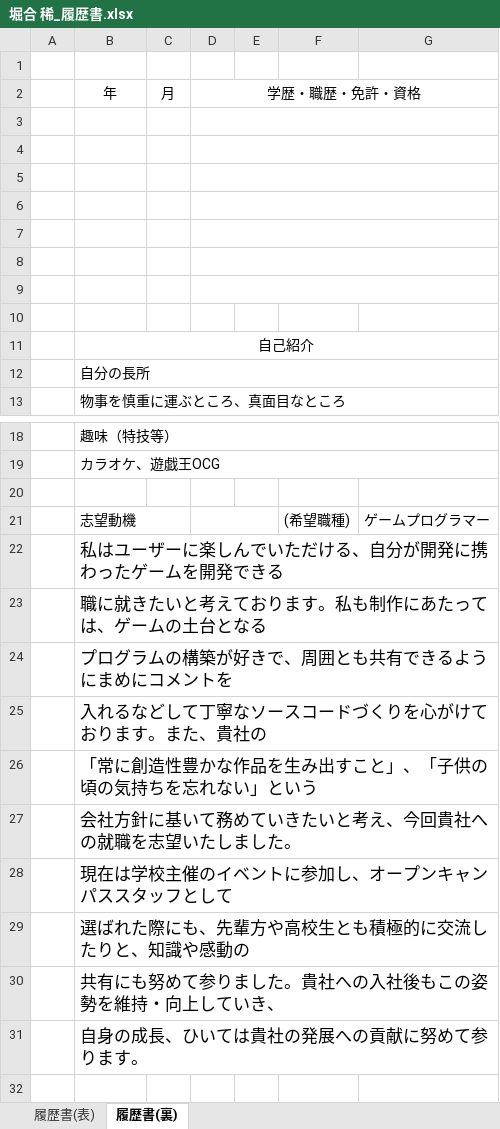
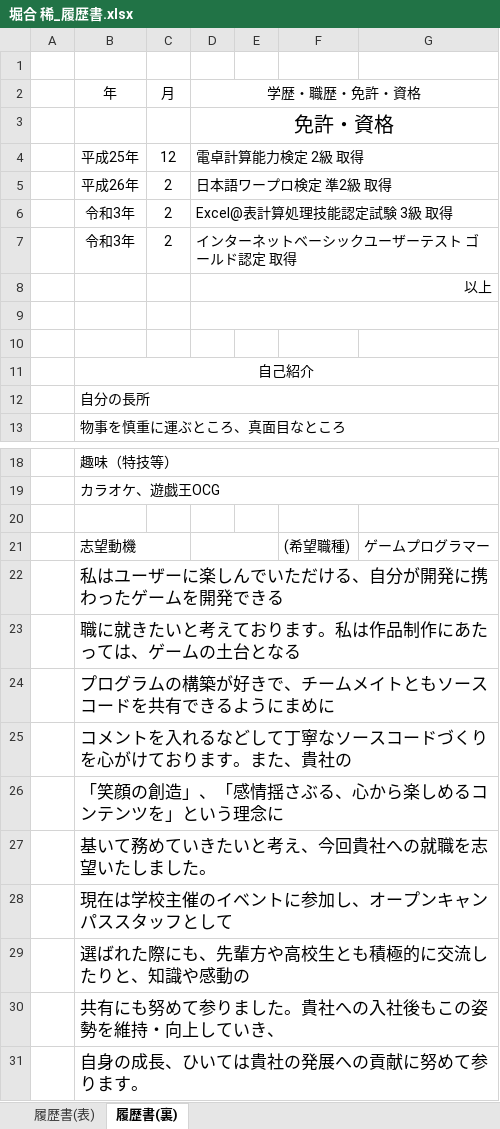
Before and after one commit to reima22/2DSTG_GATEKEEPER, an Excel workbook: 吉田学園情報ビジネス専門学校_堀合 稀/履歴書/堀合 稀_履歴書.xlsx, sheet 履歴書(裏), drawn as a sheet; only a part is shown, gaps mark what is left out; values as stored, in another font and other column widths than the file's, no borders; the diff names each change by its address in the sheet, - before the commit and + after, or states it on an @@ line.

```diff
--- a/吉田学園情報ビジネス専門学校_堀合 稀/履歴書/堀合 稀_履歴書.xlsx (sheet 履歴書(裏))
+++ b/吉田学園情報ビジネス専門学校_堀合 稀/履歴書/堀合 稀_履歴書.xlsx (sheet 履歴書(裏))
-D3 (学歴・職歴・免許・資格): (empty)
+D3 (学歴・職歴・免許・資格): 免許・資格
-row 4: (empty)
+row 4:  | 平成25年 | 12 | 電卓計算能力検定 2級 取得
-row 5: (empty)
+row 5:  | 平成26年 | 2 | 日本語ワープロ検定 準2級 取得
-row 6: (empty)
+row 6:  | 令和3年 | 2 | Excel@表計算処理技能認定試験 3級 取得
-row 7: (empty)
+row 7:  | 令和3年 | 2 | インターネットベーシックユーザーテスト ゴールド認定 取得
-D8 (学歴・職歴・免許・資格): (empty)
+D8 (学歴・職歴・免許・資格): 以上
-B23 (年): 職に就きたいと考えております。私も制作にあたっては、ゲームの土台となる
+B23 (年): 職に就きたいと考えております。私は作品制作にあたっては、ゲームの土台となる
-B24 (年): プログラムの構築が好きで、周囲とも共有できるようにまめにコメントを
+B24 (年): プログラムの構築が好きで、チームメイトともソースコードを共有できるようにまめに
-B25 (年): 入れるなどして丁寧なソースコードづくりを心がけております。また、貴社の
+B25 (年): コメントを入れるなどして丁寧なソースコードづくりを心がけております。また、貴社の
-B26 (年): 「常に創造性豊かな作品を生み出すこと」、「子供の頃の気持ちを忘れない」という
+B26 (年): 「笑顔の創造」、「感情揺さぶる、心から楽しめるコンテンツを」という理念に
-B27 (年): 会社方針に基いて務めていきたいと考え、今回貴社への就職を志望いたしました。
+B27 (年): 基いて務めていきたいと考え、今回貴社への就職を志望いたしました。
```
Also changed, not shown: sheet 履歴書(表), charts or pictures, 1 other file.
